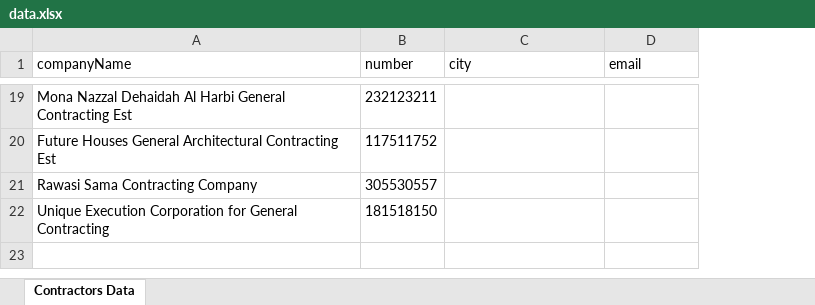
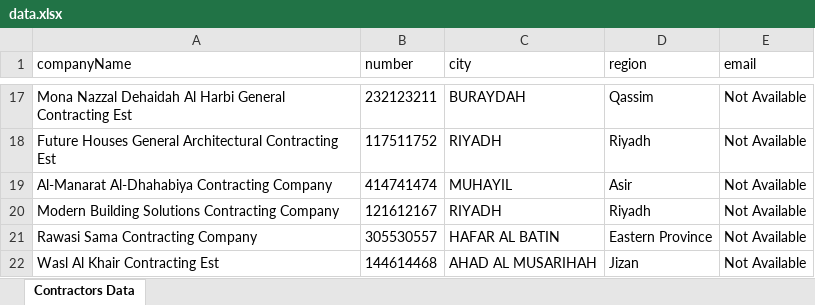
Before and after one commit to Jamalbarhoum/BAB, an Excel workbook: BAB Task/data.xlsx, sheet Contractors Data, drawn as a sheet; only a part is shown, gaps mark what is left out; values as stored, in another font and other column widths than the file's, no borders; removed rows and columns are numbered as before the commit, all else as after; the diff covers the shown part only; the diff names each change by its address in the sheet, - before the commit and + after, or states it on an @@ line.

```diff
--- a/BAB Task/data.xlsx (sheet Contractors Data)
+++ b/BAB Task/data.xlsx (sheet Contractors Data)
+column D (region), rows 17-18: Qassim | Riyadh; row 21: Eastern Province
-C17 (city): (empty)
+C17 (city): BURAYDAH
-E17:E18 (email): (empty)
+E17:E18 (email): Not Available
-C18 (city): (empty)
+C18 (city): RIYADH
+row 19: Al-Manarat Al-Dhahabiya Contracting Company | 414741474 | MUHAYIL | Asir | Not Available
+row 20: Modern Building Solutions Contracting Company | 121612167 | RIYADH | Riyadh | Not Available
-C21 (city): (empty)
+C21 (city): HAFAR AL BATIN
-E21 (email): (empty)
+E21 (email): Not Available
-row 22: Unique Execution Corporation for General Contracting | 181518150
+row 22: Wasl Al Khair Contracting Est | 144614468 | AHAD AL MUSARIHAH | Jizan | Not Available
```
Also changed, not shown: 8 added rows, 10 removed rows and 15 edited cells elsewhere in this sheet, 1 other file.
